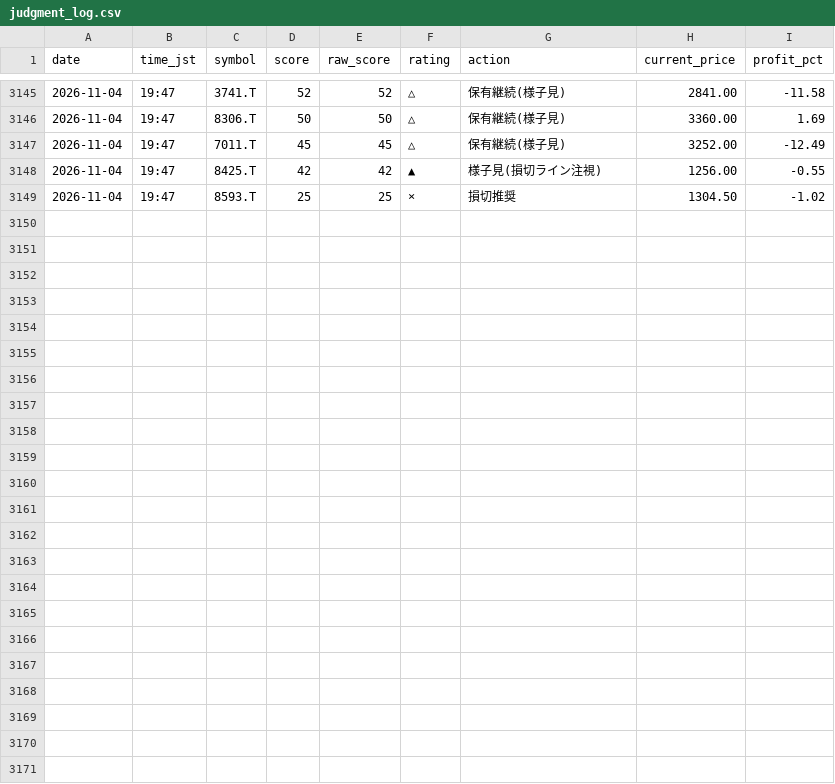
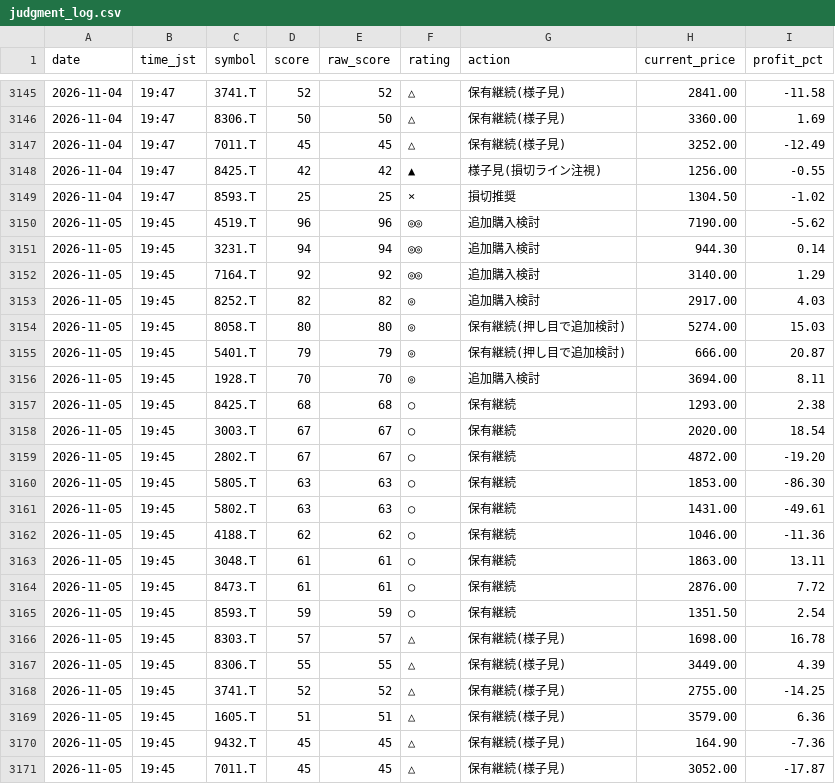
Before and after one commit to Maruko27o/stock-portfolio-analyzer, a CSV file: data/judgment_log.csv, drawn as a sheet; only a part is shown, gaps mark what is left out; the diff names each change by its address in the sheet, - before the commit and + after, or states it on an @@ line.

```diff
--- a/data/judgment_log.csv
+++ b/data/judgment_log.csv
+row 3150: 2026-11-05 | 19:45 | 4519.T | 96 | 96 | ◎◎ | 追加購入検討 | 7190.00 | -5.62
+row 3151: 2026-11-05 | 19:45 | 3231.T | 94 | 94 | ◎◎ | 追加購入検討 | 944.30 | 0.14
+row 3152: 2026-11-05 | 19:45 | 7164.T | 92 | 92 | ◎◎ | 追加購入検討 | 3140.00 | 1.29
+row 3153: 2026-11-05 | 19:45 | 8252.T | 82 | 82 | ◎ | 追加購入検討 | 2917.00 | 4.03
+row 3154: 2026-11-05 | 19:45 | 8058.T | 80 | 80 | ◎ | 保有継続(押し目で追加検討) | 5274.00 | 15.03
+row 3155: 2026-11-05 | 19:45 | 5401.T | 79 | 79 | ◎ | 保有継続(押し目で追加検討) | 666.00 | 20.87
+row 3156: 2026-11-05 | 19:45 | 1928.T | 70 | 70 | ◎ | 追加購入検討 | 3694.00 | 8.11
+row 3157: 2026-11-05 | 19:45 | 8425.T | 68 | 68 | ○ | 保有継続 | 1293.00 | 2.38
+row 3158: 2026-11-05 | 19:45 | 3003.T | 67 | 67 | ○ | 保有継続 | 2020.00 | 18.54
+row 3159: 2026-11-05 | 19:45 | 2802.T | 67 | 67 | ○ | 保有継続 | 4872.00 | -19.20
+row 3160: 2026-11-05 | 19:45 | 5805.T | 63 | 63 | ○ | 保有継続 | 1853.00 | -86.30
+row 3161: 2026-11-05 | 19:45 | 5802.T | 63 | 63 | ○ | 保有継続 | 1431.00 | -49.61
+row 3162: 2026-11-05 | 19:45 | 4188.T | 62 | 62 | ○ | 保有継続 | 1046.00 | -11.36
+row 3163: 2026-11-05 | 19:45 | 3048.T | 61 | 61 | ○ | 保有継続 | 1863.00 | 13.11
+row 3164: 2026-11-05 | 19:45 | 8473.T | 61 | 61 | ○ | 保有継続 | 2876.00 | 7.72
+row 3165: 2026-11-05 | 19:45 | 8593.T | 59 | 59 | ○ | 保有継続 | 1351.50 | 2.54
+row 3166: 2026-11-05 | 19:45 | 8303.T | 57 | 57 | △ | 保有継続(様子見) | 1698.00 | 16.78
+row 3167: 2026-11-05 | 19:45 | 8306.T | 55 | 55 | △ | 保有継続(様子見) | 3449.00 | 4.39
+row 3168: 2026-11-05 | 19:45 | 3741.T | 52 | 52 | △ | 保有継続(様子見) | 2755.00 | -14.25
+row 3169: 2026-11-05 | 19:45 | 1605.T | 51 | 51 | △ | 保有継続(様子見) | 3579.00 | 6.36
+row 3170: 2026-11-05 | 19:45 | 9432.T | 45 | 45 | △ | 保有継続(様子見) | 164.90 | -7.36
+row 3171: 2026-11-05 | 19:45 | 7011.T | 45 | 45 | △ | 保有継続(様子見) | 3052.00 | -17.87
```
Also changed, not shown: data/subscore_log.csv.
